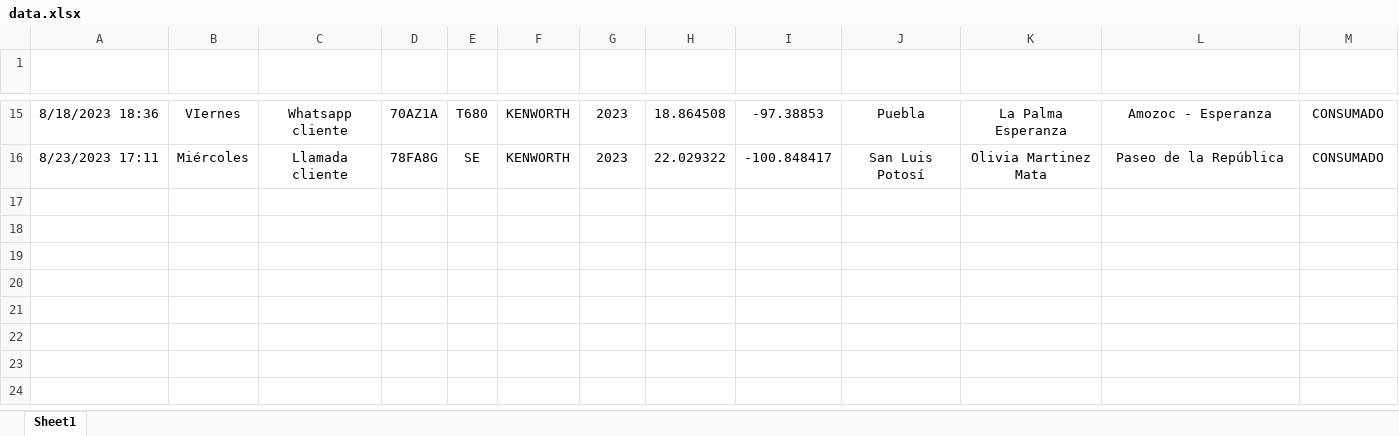
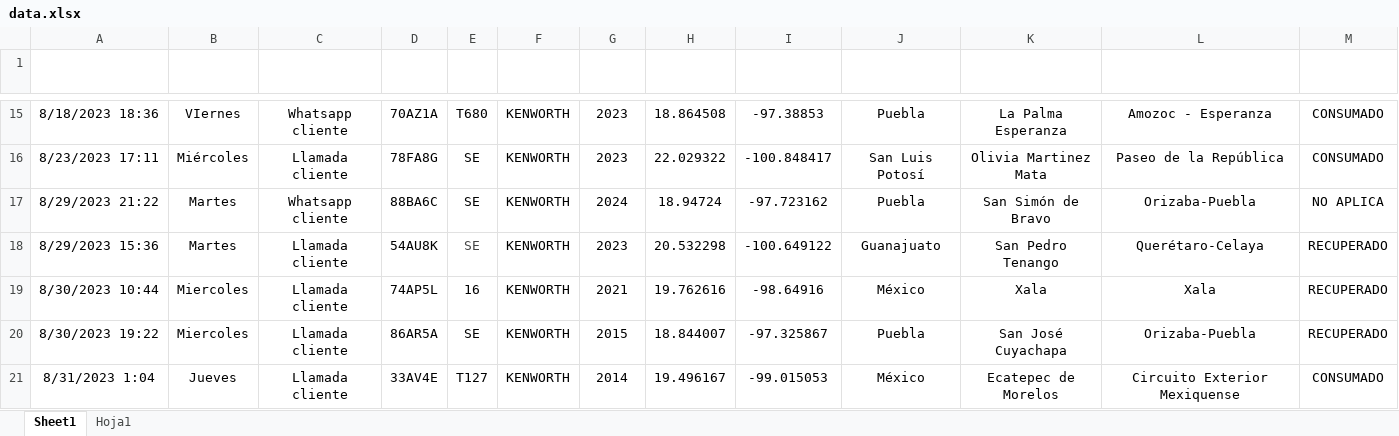
Before and after one commit to ElthonD/AInsuranceAI27, an Excel workbook: data/data.xlsx, sheet Sheet1, drawn as a sheet; only a part is shown, gaps mark what is left out; values as stored, in another font and other column widths than the file's, no borders; table styles not drawn; the diff names each change by its address in the sheet, - before the commit and + after, or states it on an @@ line.

```diff
--- a/data/data.xlsx (sheet Sheet1)
+++ b/data/data.xlsx (sheet Sheet1)
+sheet tab: Hoja1
+row 17: 8/29/2023 21:22 | Martes | Whatsapp cliente | 88BA6C | SE | KENWORTH | 2024 | 18.94724 | -97.723162 | Puebla | San Simón de Bravo | Orizaba-Puebla | NO APLICA
+row 18: 8/29/2023 15:36 | Martes | Llamada cliente | 54AU8K | SE | KENWORTH | 2023 | 20.532298 | -100.649122 | Guanajuato | San Pedro Tenango | Querétaro-Celaya | RECUPERADO
+row 19: 8/30/2023 10:44 | Miercoles | Llamada cliente | 74AP5L | 16 | KENWORTH | 2021 | 19.762616 | -98.64916 | México | Xala | Xala | RECUPERADO
+row 20: 8/30/2023 19:22 | Miercoles | Llamada cliente | 86AR5A | SE | KENWORTH | 2015 | 18.844007 | -97.325867 | Puebla | San José Cuyachapa | Orizaba-Puebla | RECUPERADO
+row 21: 8/31/2023 1:04 | Jueves | Llamada cliente | 33AV4E | T127 | KENWORTH | 2014 | 19.496167 | -99.015053 | México | Ecatepec de Morelos | Circuito Exterior Mexiquense | CONSUMADO
```
